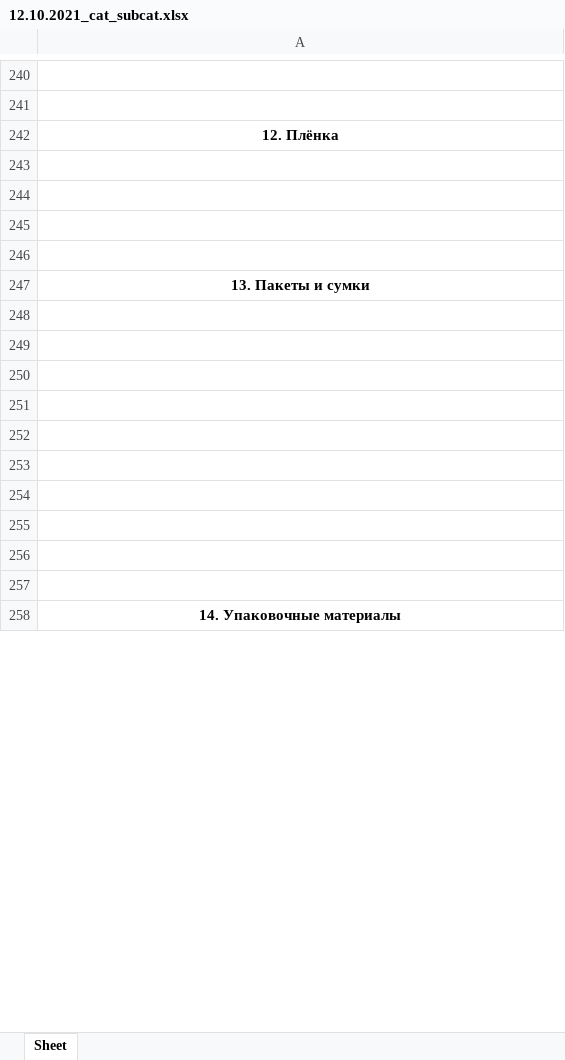
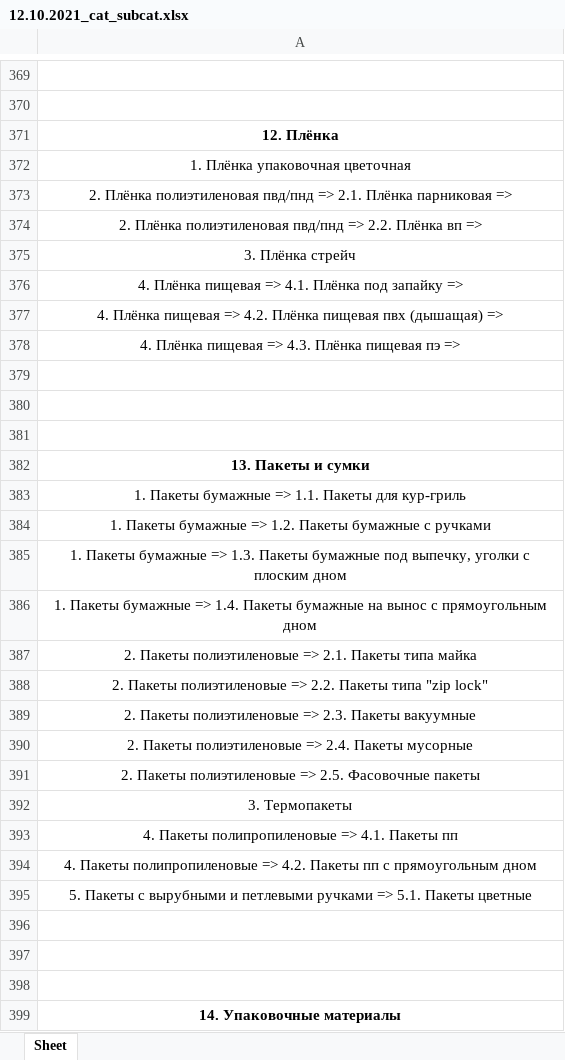
Before and after one commit to garrip91/parser_by_r_NOT_SELENIUM, an Excel workbook: src/13.10.2021/12.10.2021_cat_subcat.xlsx, sheet Sheet, drawn as a sheet; only a part is shown, gaps mark what is left out; values as stored, in another font and other column widths than the file's, no borders; addresses are those after the commit; the diff covers the shown part only; the diff names each change by its address in the sheet, - before the commit and + after, or states it on an @@ line.

```diff
--- a/src/13.10.2021/12.10.2021_cat_subcat.xlsx (sheet Sheet)
+++ b/src/13.10.2021/12.10.2021_cat_subcat.xlsx (sheet Sheet)
-A372: (empty)
+A372: 1. Плёнка упаковочная цветочная
+row 373: 2. Плёнка полиэтиленовая пвд/пнд => 2.1. Плёнка парниковая =>
+row 374: 2. Плёнка полиэтиленовая пвд/пнд => 2.2. Плёнка вп =>
+row 375: 3. Плёнка стрейч
+row 376: 4. Плёнка пищевая => 4.1. Плёнка под запайку =>
+row 377: 4. Плёнка пищевая => 4.2. Плёнка пищевая пвх (дышащая) =>
+row 378: 4. Плёнка пищевая => 4.3. Плёнка пищевая пэ =>
-A383: (empty)
+A383: 1. Пакеты бумажные => 1.1. Пакеты для кур-гриль
-A384: (empty)
+A384: 1. Пакеты бумажные => 1.2. Пакеты бумажные с ручками
-A385: (empty)
+A385: 1. Пакеты бумажные => 1.3. Пакеты бумажные под выпечку, уголки с плоским дном
-A386: (empty)
+A386: 1. Пакеты бумажные => 1.4. Пакеты бумажные на вынос с прямоугольным дном
-A387: (empty)
+A387: 2. Пакеты полиэтиленовые => 2.1. Пакеты типа майка
-A388: (empty)
+A388: 2. Пакеты полиэтиленовые => 2.2. Пакеты типа "zip lock"
-A389: (empty)
+A389: 2. Пакеты полиэтиленовые => 2.3. Пакеты вакуумные
+row 390: 2. Пакеты полиэтиленовые => 2.4. Пакеты мусорные
+row 391: 2. Пакеты полиэтиленовые => 2.5. Фасовочные пакеты
+row 392: 3. Термопакеты
+row 393: 4. Пакеты полипропиленовые => 4.1. Пакеты пп
+row 394: 4. Пакеты полипропиленовые => 4.2. Пакеты пп с прямоугольным дном
+row 395: 5. Пакеты с вырубными и петлевыми ручками => 5.1. Пакеты цветные
```
Also changed, not shown: 183 added rows and 5 edited cells elsewhere in this sheet, 2 other files.
